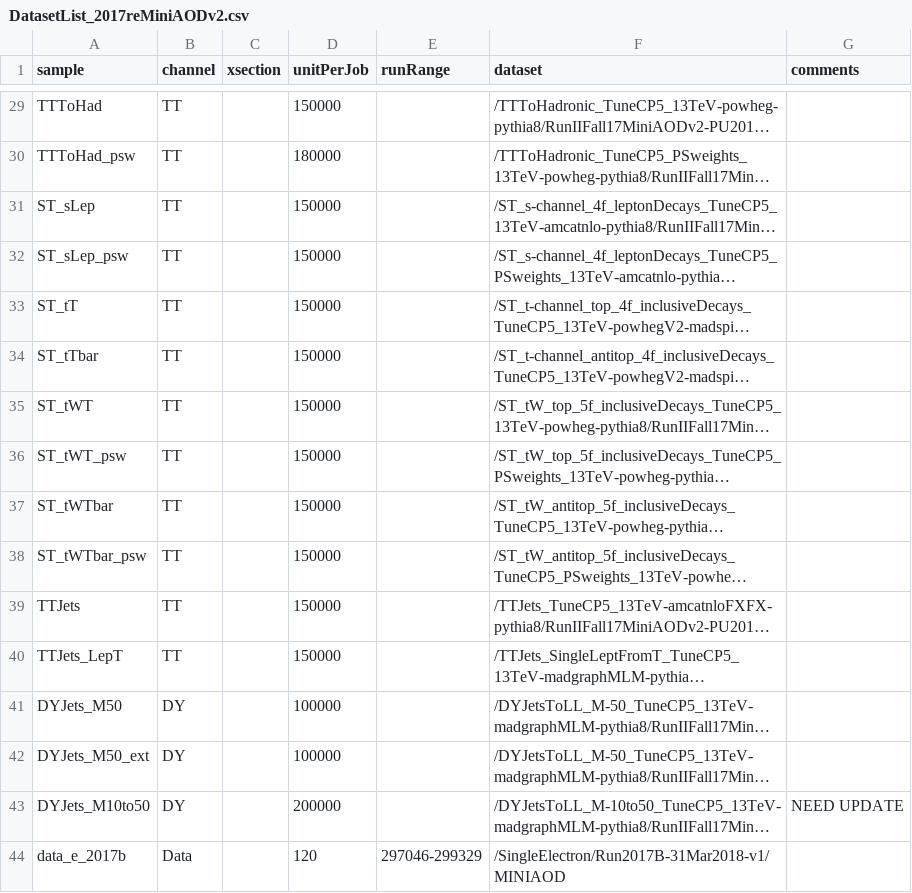
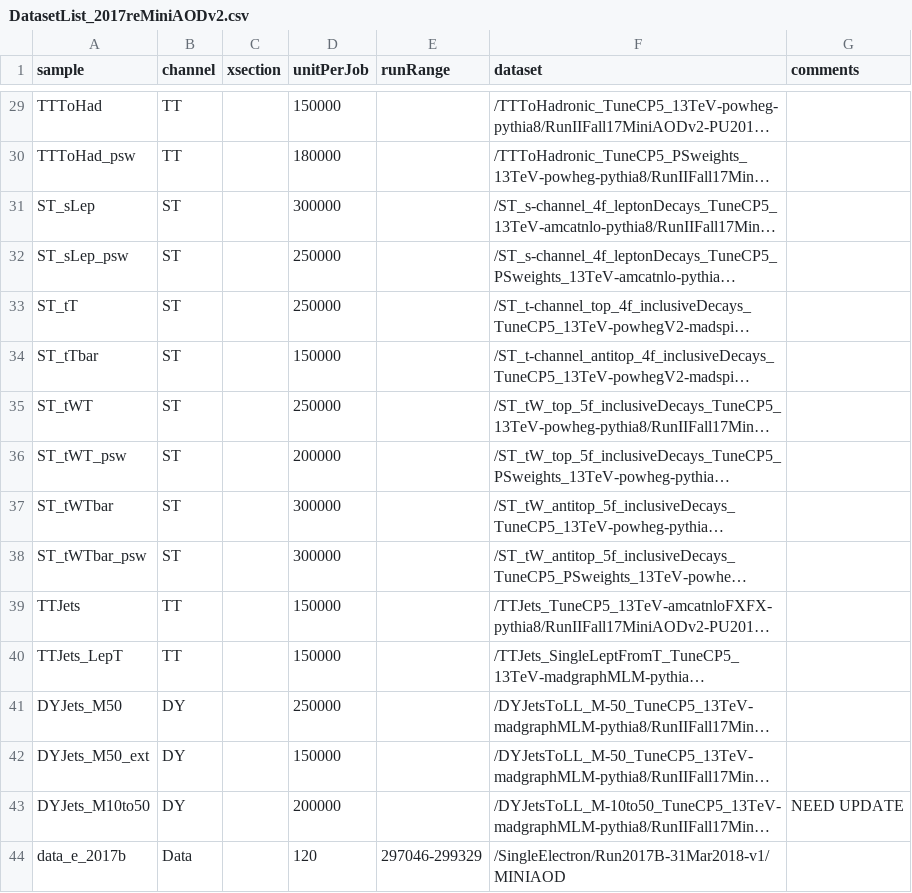
Before and after one commit to zctao/ttHTauTauAnalysis, a CSV file: ttHtautauAnalyzer/dataFiles/DatasetList_2017reMiniAODv2.csv, drawn as a sheet; only a part is shown, gaps mark what is left out; long unchanged cells end in …; the diff names each change by its address in the sheet, - before the commit and + after, or states it on an @@ line.

Commit message:
Update DatasetList_2017reMiniAODv2.csv

```diff
--- a/ttHtautauAnalyzer/dataFiles/DatasetList_2017reMiniAODv2.csv
+++ b/ttHtautauAnalyzer/dataFiles/DatasetList_2017reMiniAODv2.csv
-B31:B38 (channel): TT
+B31:B38 (channel): ST
-D31 (unitPerJob): 150000
+D31 (unitPerJob): 300000
-D32:D33 (unitPerJob): 150000
+D32:D33 (unitPerJob): 250000
-D35 (unitPerJob): 150000
+D35 (unitPerJob): 250000
-D36 (unitPerJob): 150000
+D36 (unitPerJob): 200000
-D37:D38 (unitPerJob): 150000
+D37:D38 (unitPerJob): 300000
-D41 (unitPerJob): 100000
+D41 (unitPerJob): 250000
-D42 (unitPerJob): 100000
+D42 (unitPerJob): 150000
```
